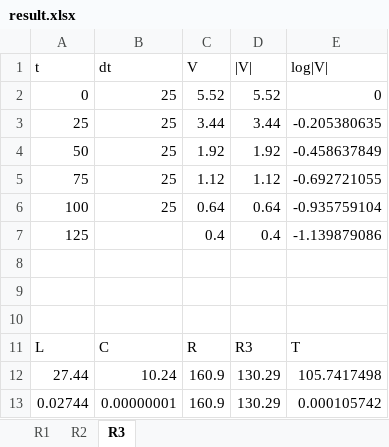
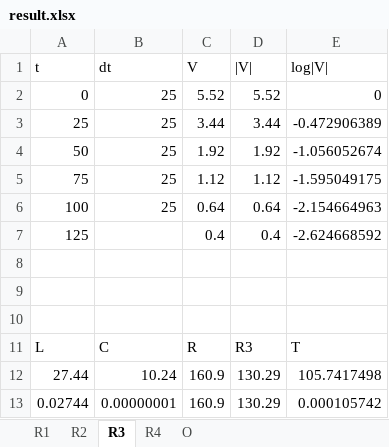
Before and after one commit to Yukihisa-Hida/BSEA2_06_ElectricalCircuit, an Excel workbook: result.xlsx, sheet R3, drawn as a sheet; values as stored, in another font and other column widths than the file's, no borders; the diff names each change by its address in the sheet, - before the commit and + after, or states it on an @@ line.

```diff
--- a/result.xlsx (sheet R3)
+++ b/result.xlsx (sheet R3)
+sheet tab: R4
+sheet tab: O
-E3 (log|V|): -0.205380635
+E3 (log|V|): -0.472906389
-E4 (log|V|): -0.458637849
+E4 (log|V|): -1.056052674
-E5 (log|V|): -0.692721055
+E5 (log|V|): -1.595049175
-E6 (log|V|): -0.935759104
+E6 (log|V|): -2.154664963
-E7 (log|V|): -1.139879086
+E7 (log|V|): -2.624668592
```
Also changed, not shown: sheet R1, sheet R2, 13 other files.
